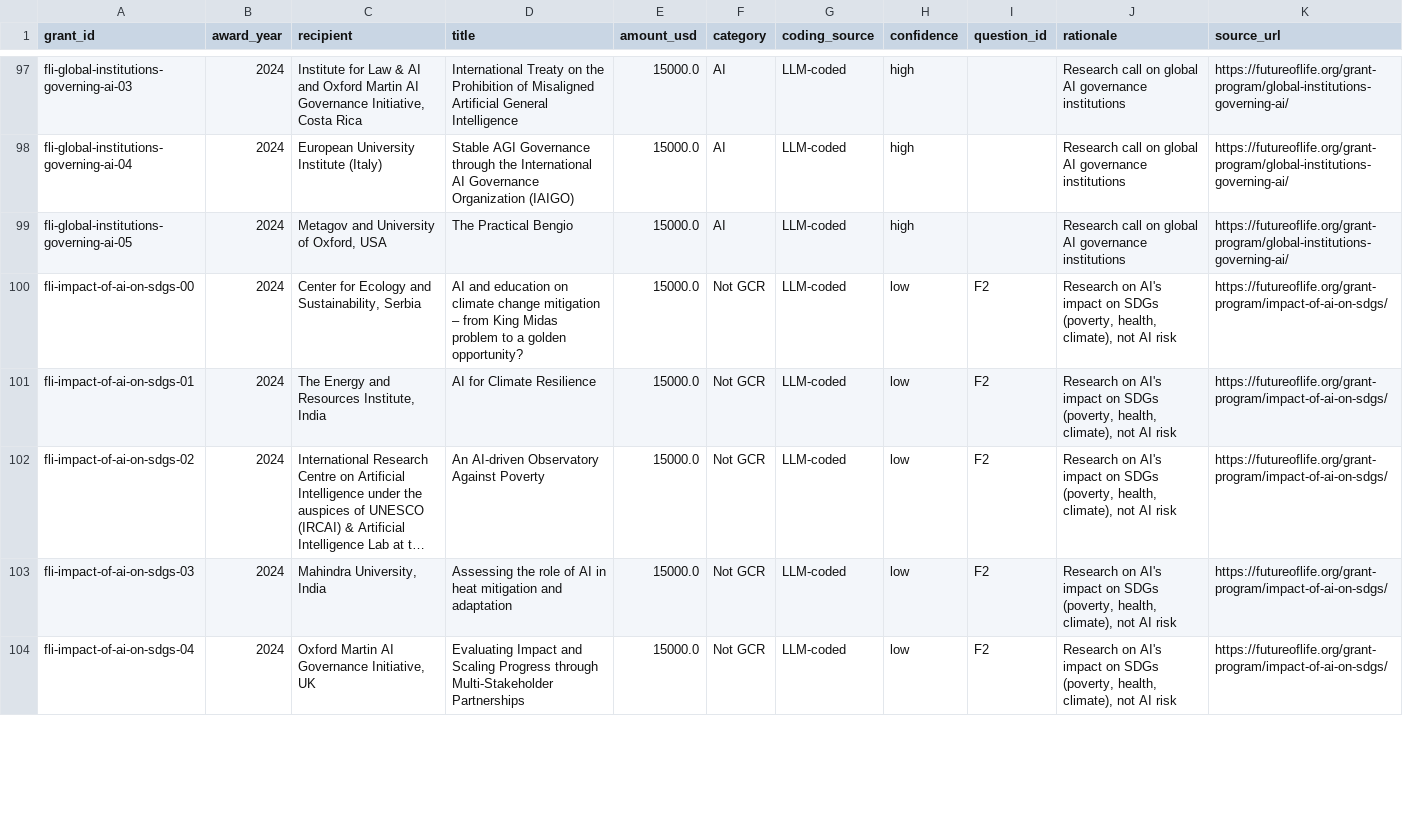
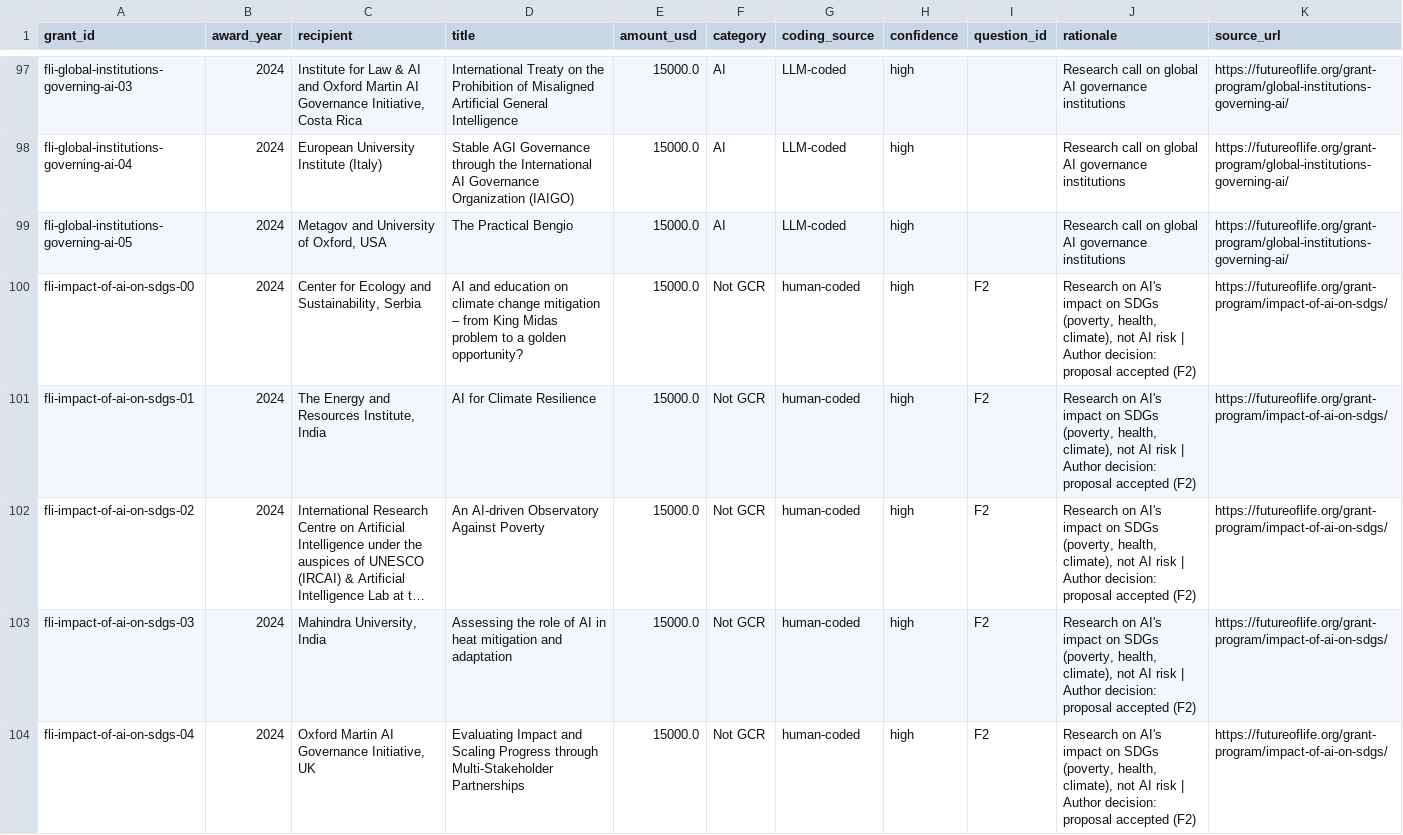
Before and after one commit to florianjehn/GCR-field-overview, a CSV file: data/manual/fli_manual_codes.csv, drawn as a sheet; only a part is shown, gaps mark what is left out; long unchanged cells end in …; the diff covers the shown part only; the diff names each change by its address in the sheet, - before the commit and + after, or states it on an @@ line.

```diff
--- a/data/manual/fli_manual_codes.csv
+++ b/data/manual/fli_manual_codes.csv
-G100:G104 (coding_source): LLM-coded
+G100:G104 (coding_source): human-coded
-H100:H104 (confidence): low
+H100:H104 (confidence): high
-J100:J104 (rationale): …AI risk
+J100:J104 (rationale): …AI risk | Author decision: proposal accepted (F2)
```
Also changed, not shown: 18 edited cells elsewhere in this file, data/manual/activity_grant_overrides.csv, data/manual/ltff_manual_codes.csv, 3 other files.
